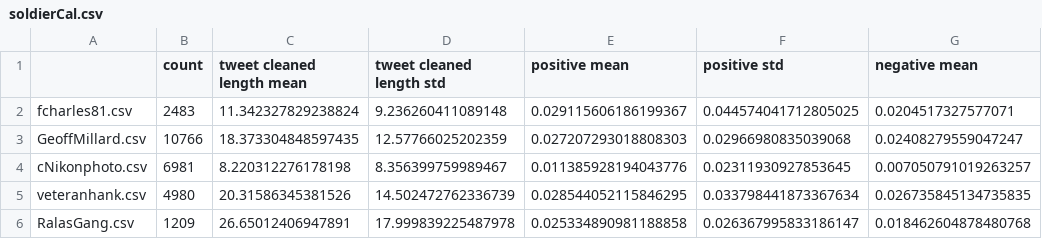
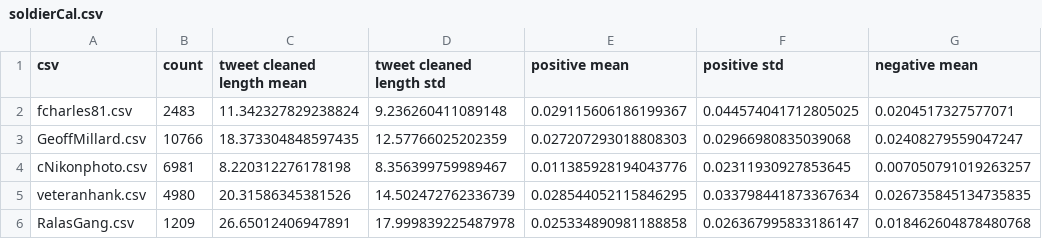
Before and after one commit to sumitmukhija/Sentiment-analysis-study, a CSV file: supporting_scripts/soldierCal.csv, drawn as a sheet; only a part is shown; the diff names each change by its address in the sheet, - before the commit and + after, or states it on an @@ line.

```diff
--- a/supporting_scripts/soldierCal.csv
+++ b/supporting_scripts/soldierCal.csv
-A1: (empty)
+A1: csv
```
Also changed, not shown: 3 other files.
